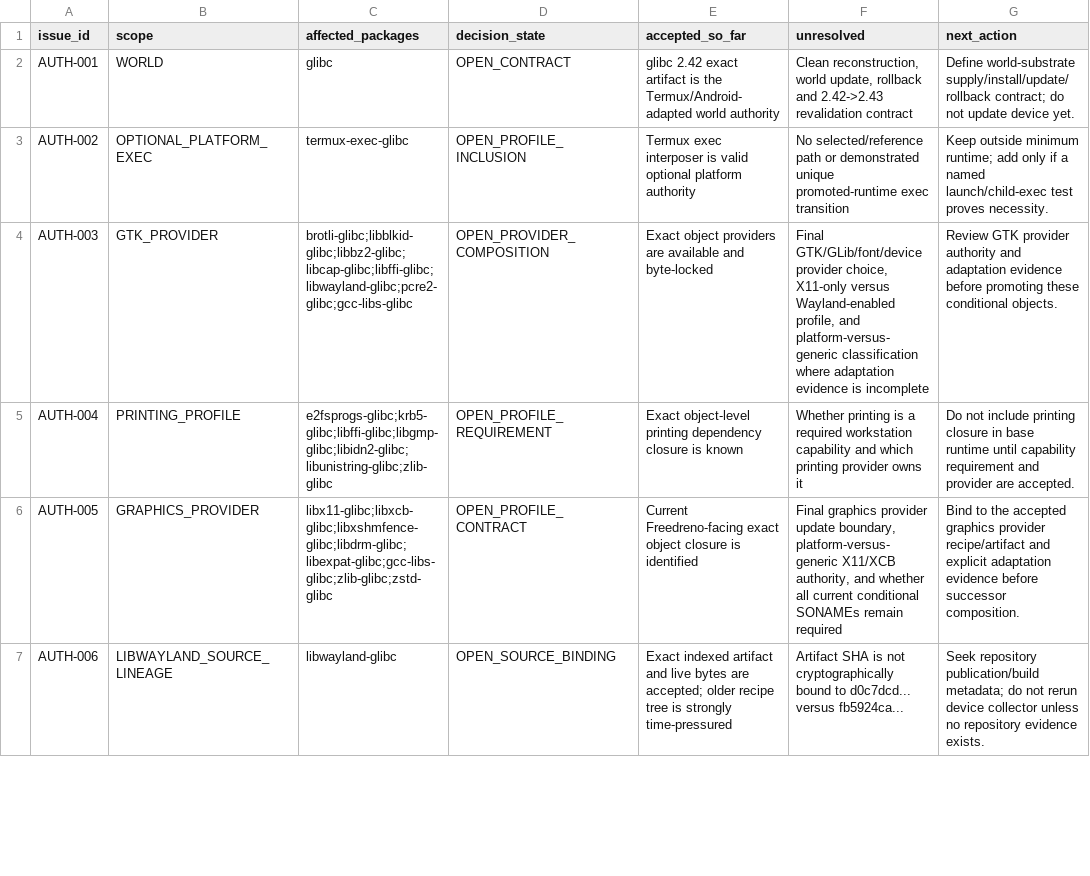
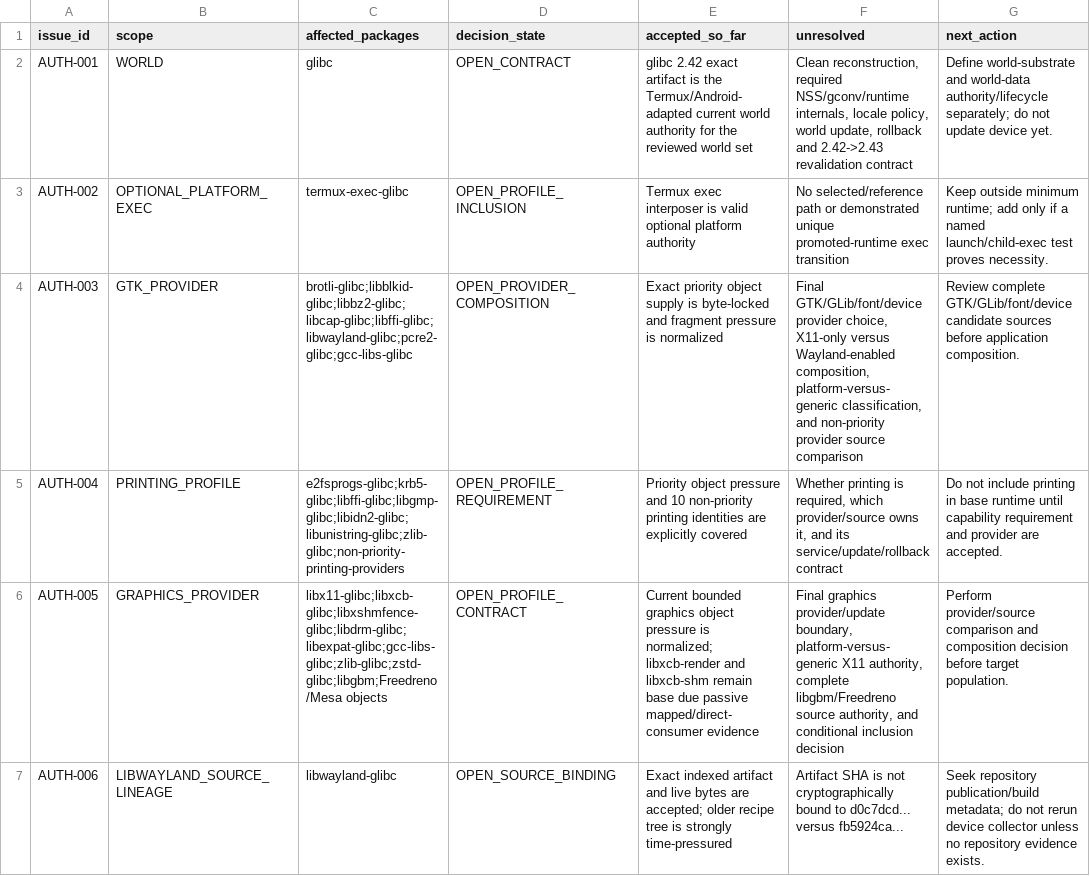
Before and after one commit to daylight-00/termux-native-desktop, a TSV file: experiments/glibc/selected-obsidian-provider-authority/review/unresolved-authority-ledger.tsv, drawn as a sheet; only a part is shown; the diff covers the shown part only.

Commit message:
provider-authority: normalize unresolved authority issues

```diff
--- a/experiments/glibc/selected-obsidian-provider-authority/review/unresolved-authority-ledger.tsv
+++ b/experiments/glibc/selected-obsidian-provider-authority/review/unresolved-authority-ledger.tsv
@@ -1,7 +1,7 @@
 issue_id	scope	affected_packages	decision_state	accepted_so_far	unresolved	next_action
-AUTH-001	WORLD	glibc	OPEN_CONTRACT	glibc 2.42 exact artifact is the Termux/Android-adapted world authority	Clean reconstruction, world update, rollback and 2.42->2.43 revalidation contract	Define world-substrate supply/install/update/rollback contract; do not update device yet.
+AUTH-001	WORLD	glibc	OPEN_CONTRACT	glibc 2.42 exact artifact is the Termux/Android-adapted current world authority for the reviewed world set	Clean reconstruction, required NSS/gconv/runtime internals, locale policy, world update, rollback and 2.42->2.43 revalidation contract	Define world-substrate and world-data authority/lifecycle separately; do not update device yet.
 AUTH-002	OPTIONAL_PLATFORM_EXEC	termux-exec-glibc	OPEN_PROFILE_INCLUSION	Termux exec interposer is valid optional platform authority	No selected/reference path or demonstrated unique promoted-runtime exec transition	Keep outside minimum runtime; add only if a named launch/child-exec test proves necessity.
-AUTH-003	GTK_PROVIDER	brotli-glibc;libblkid-glibc;libbz2-glibc;libcap-glibc;libffi-glibc;libwayland-glibc;pcre2-glibc;gcc-libs-glibc	OPEN_PROVIDER_COMPOSITION	Exact object providers are available and byte-locked	Final GTK/GLib/font/device provider choice, X11-only versus Wayland-enabled profile, and platform-versus-generic classification where adaptation evidence is incomplete	Review GTK provider authority and adaptation evidence before promoting these conditional objects.
-AUTH-004	PRINTING_PROFILE	e2fsprogs-glibc;krb5-glibc;libffi-glibc;libgmp-glibc;libidn2-glibc;libunistring-glibc;zlib-glibc	OPEN_PROFILE_REQUIREMENT	Exact object-level printing dependency closure is known	Whether printing is a required workstation capability and which printing provider owns it	Do not include printing closure in base runtime until capability requirement and provider are accepted.
-AUTH-005	GRAPHICS_PROVIDER	libx11-glibc;libxcb-glibc;libxshmfence-glibc;libdrm-glibc;libexpat-glibc;gcc-libs-glibc;zlib-glibc;zstd-glibc	OPEN_PROFILE_CONTRACT	Current Freedreno-facing exact object closure is identified	Final graphics provider update boundary, platform-versus-generic X11/XCB authority, and whether all current conditional SONAMEs remain required	Bind to the accepted graphics provider recipe/artifact and explicit adaptation evidence before successor composition.
+AUTH-003	GTK_PROVIDER	brotli-glibc;libblkid-glibc;libbz2-glibc;libcap-glibc;libffi-glibc;libwayland-glibc;pcre2-glibc;gcc-libs-glibc	OPEN_PROVIDER_COMPOSITION	Exact priority object supply is byte-locked and fragment pressure is normalized	Final GTK/GLib/font/device provider choice, X11-only versus Wayland-enabled composition, platform-versus-generic classification, and non-priority provider source comparison	Review complete GTK/GLib/font/device candidate sources before application composition.
+AUTH-004	PRINTING_PROFILE	e2fsprogs-glibc;krb5-glibc;libffi-glibc;libgmp-glibc;libidn2-glibc;libunistring-glibc;zlib-glibc;non-priority-printing-providers	OPEN_PROFILE_REQUIREMENT	Priority object pressure and 10 non-priority printing identities are explicitly covered	Whether printing is required, which provider/source owns it, and its service/update/rollback contract	Do not include printing in base runtime until capability requirement and provider are accepted.
+AUTH-005	GRAPHICS_PROVIDER	libx11-glibc;libxcb-glibc;libxshmfence-glibc;libdrm-glibc;libexpat-glibc;gcc-libs-glibc;zlib-glibc;zstd-glibc;libgbm;Freedreno/Mesa objects	OPEN_PROFILE_CONTRACT	Current bounded graphics object pressure is normalized; libxcb-render and libxcb-shm remain base due passive mapped/direct-consumer evidence	Final graphics provider/update boundary, platform-versus-generic X11 authority, complete libgbm/Freedreno source authority, and conditional inclusion decision	Perform provider/source comparison and composition decision before target population.
 AUTH-006	LIBWAYLAND_SOURCE_LINEAGE	libwayland-glibc	OPEN_SOURCE_BINDING	Exact indexed artifact and live bytes are accepted; older recipe tree is strongly time-pressured	Artifact SHA is not cryptographically bound to d0c7dcd... versus fb5924ca...	Seek repository publication/build metadata; do not rerun device collector unless no repository evidence exists.
```
Also changed, not shown: 1 added row and 15 edited cells elsewhere in this file.
